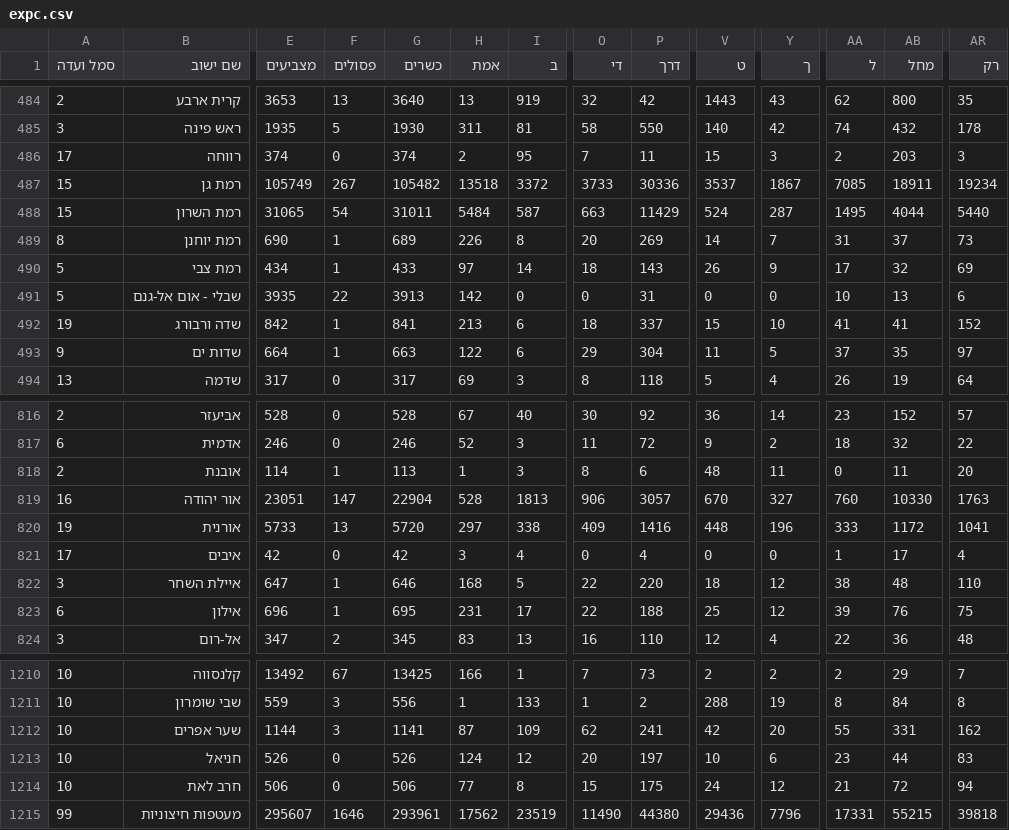
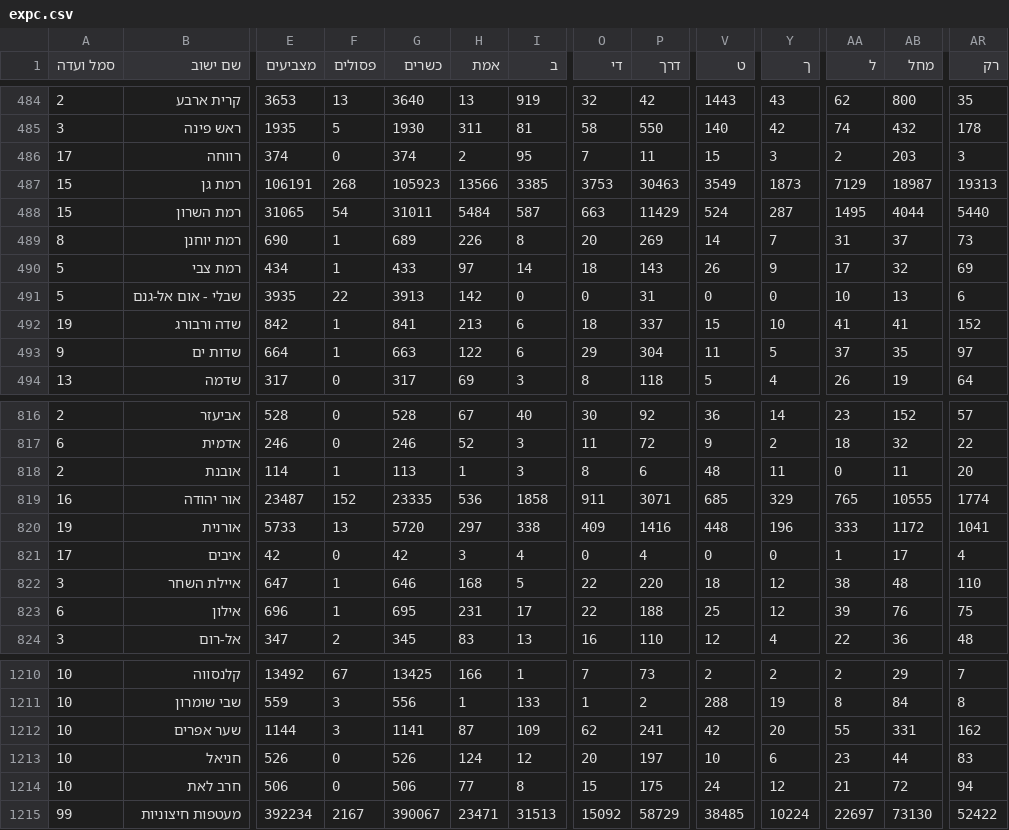
Before and after one commit to angrisanidj/risultati-israele, a CSV file: dati/live/expc.csv, drawn as a sheet; only a part is shown, gaps mark what is left out; the diff covers the shown part only; the diff names each change by its address in the sheet, - before the commit and + after, or states it on an @@ line.

```diff
--- a/dati/live/expc.csv
+++ b/dati/live/expc.csv
-E487 (מצביעים): 105749
+E487 (מצביעים): 106191
-F487 (פסולים): 267
+F487 (פסולים): 268
-G487 (כשרים): 105482
+G487 (כשרים): 105923
-H487 (אמת): 13518
+H487 (אמת): 13566
-I487 (ב): 3372
+I487 (ב): 3385
-O487 (די): 3733
+O487 (די): 3753
-P487 (דרך): 30336
+P487 (דרך): 30463
-V487 (ט): 3537
+V487 (ט): 3549
-Y487 (ך): 1867
+Y487 (ך): 1873
-AA487 (ל): 7085
+AA487 (ל): 7129
-AB487 (מחל): 18911
+AB487 (מחל): 18987
-AR487 (רק): 19234
+AR487 (רק): 19313
-E819 (מצביעים): 23051
+E819 (מצביעים): 23487
-F819 (פסולים): 147
+F819 (פסולים): 152
-G819 (כשרים): 22904
+G819 (כשרים): 23335
-H819 (אמת): 528
+H819 (אמת): 536
-I819 (ב): 1813
+I819 (ב): 1858
-O819 (די): 906
+O819 (די): 911
-P819 (דרך): 3057
+P819 (דרך): 3071
-V819 (ט): 670
+V819 (ט): 685
-Y819 (ך): 327
+Y819 (ך): 329
-AA819 (ל): 760
+AA819 (ל): 765
-AB819 (מחל): 10330
+AB819 (מחל): 10555
-AR819 (רק): 1763
+AR819 (רק): 1774
-E1215 (מצביעים): 295607
+E1215 (מצביעים): 392234
-F1215 (פסולים): 1646
+F1215 (פסולים): 2167
-G1215 (כשרים): 293961
+G1215 (כשרים): 390067
-H1215 (אמת): 17562
+H1215 (אמת): 23471
-I1215 (ב): 23519
+I1215 (ב): 31513
-O1215 (די): 11490
+O1215 (די): 15092
-P1215 (דרך): 44380
+P1215 (דרך): 58729
-V1215 (ט): 29436
+V1215 (ט): 38485
-Y1215 (ך): 7796
+Y1215 (ך): 10224
-AA1215 (ל): 17331
+AA1215 (ל): 22697
-AB1215 (מחל): 55215
+AB1215 (מחל): 73130
-AR1215 (רק): 39818
+AR1215 (רק): 52422
```
Also changed, not shown: 64 edited cells elsewhere in this file.
